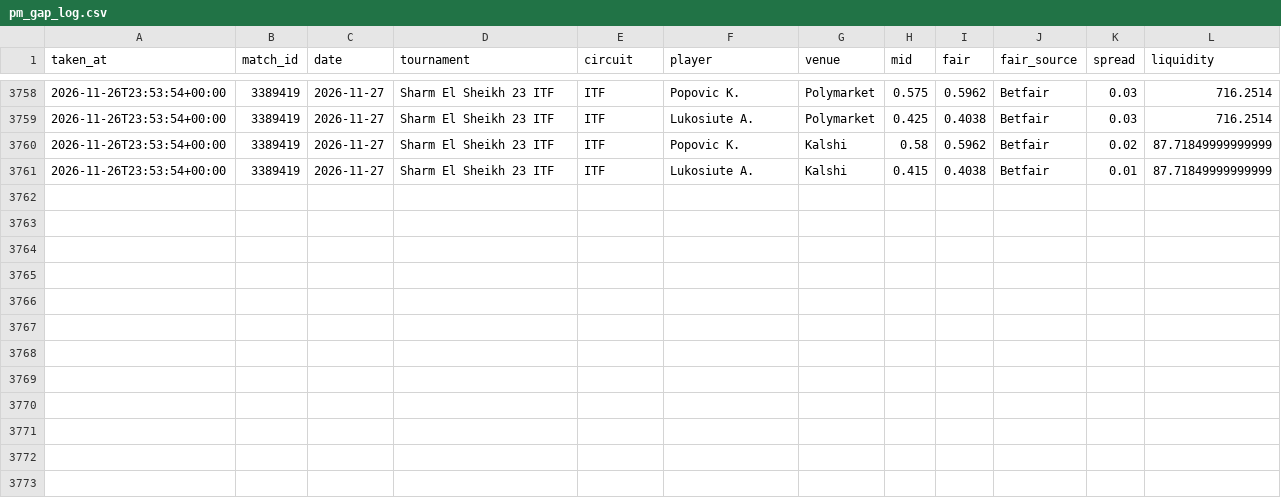
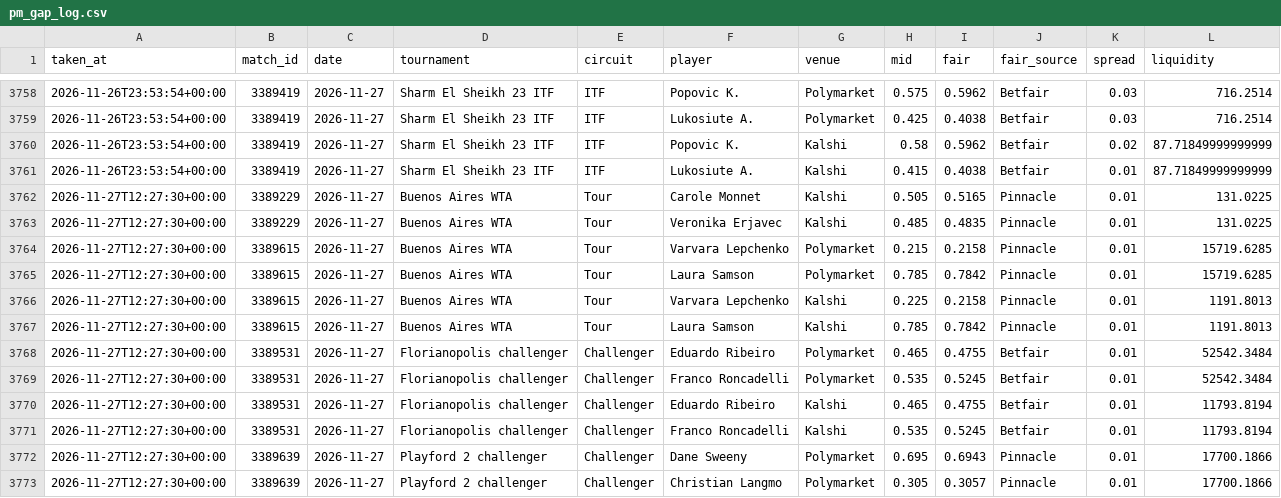
Before and after one commit to karlewaczko/TennisSharpBot, a CSV file: data/processed/pm_gap_log.csv, drawn as a sheet; only a part is shown, gaps mark what is left out.

```diff
--- a/data/processed/pm_gap_log.csv
+++ b/data/processed/pm_gap_log.csv
@@ -3761 +3761,13 @@ taken_at,match_id,date,tournament,circuit,player,venue,mid,fair,fair_source,spre
 2026-11-26T23:53:54+00:00,3389419,2026-11-27,Sharm El Sheikh 23 ITF,ITF,Lukosiute A.,Kalshi,0.415,0.4038,Betfair,0.01,87.71849999999999
+2026-11-27T12:27:30+00:00,3389229,2026-11-27,Buenos Aires WTA,Tour,Carole Monnet,Kalshi,0.505,0.5165,Pinnacle,0.01,131.0225
+2026-11-27T12:27:30+00:00,3389229,2026-11-27,Buenos Aires WTA,Tour,Veronika Erjavec,Kalshi,0.485,0.4835,Pinnacle,0.01,131.0225
+2026-11-27T12:27:30+00:00,3389615,2026-11-27,Buenos Aires WTA,Tour,Varvara Lepchenko,Polymarket,0.215,0.2158,Pinnacle,0.01,15719.6285
+2026-11-27T12:27:30+00:00,3389615,2026-11-27,Buenos Aires WTA,Tour,Laura Samson,Polymarket,0.785,0.7842,Pinnacle,0.01,15719.6285
+2026-11-27T12:27:30+00:00,3389615,2026-11-27,Buenos Aires WTA,Tour,Varvara Lepchenko,Kalshi,0.225,0.2158,Pinnacle,0.01,1191.8013
+2026-11-27T12:27:30+00:00,3389615,2026-11-27,Buenos Aires WTA,Tour,Laura Samson,Kalshi,0.785,0.7842,Pinnacle,0.01,1191.8013
+2026-11-27T12:27:30+00:00,3389531,2026-11-27,Florianopolis challenger,Challenger,Eduardo Ribeiro,Polymarket,0.465,0.4755,Betfair,0.01,52542.3484
+2026-11-27T12:27:30+00:00,3389531,2026-11-27,Florianopolis challenger,Challenger,Franco Roncadelli,Polymarket,0.535,0.5245,Betfair,0.01,52542.3484
+2026-11-27T12:27:30+00:00,3389531,2026-11-27,Florianopolis challenger,Challenger,Eduardo Ribeiro,Kalshi,0.465,0.4755,Betfair,0.01,11793.8194
+2026-11-27T12:27:30+00:00,3389531,2026-11-27,Florianopolis challenger,Challenger,Franco Roncadelli,Kalshi,0.535,0.5245,Betfair,0.01,11793.8194
+2026-11-27T12:27:30+00:00,3389639,2026-11-27,Playford 2 challenger,Challenger,Dane Sweeny,Polymarket,0.695,0.6943,Pinnacle,0.01,17700.1866
+2026-11-27T12:27:30+00:00,3389639,2026-11-27,Playford 2 challenger,Challenger,Christian Langmo,Polymarket,0.305,0.3057,Pinnacle,0.01,17700.1866
```
Also changed, not shown: data/processed/forecasts_log.csv, 8 other files.
